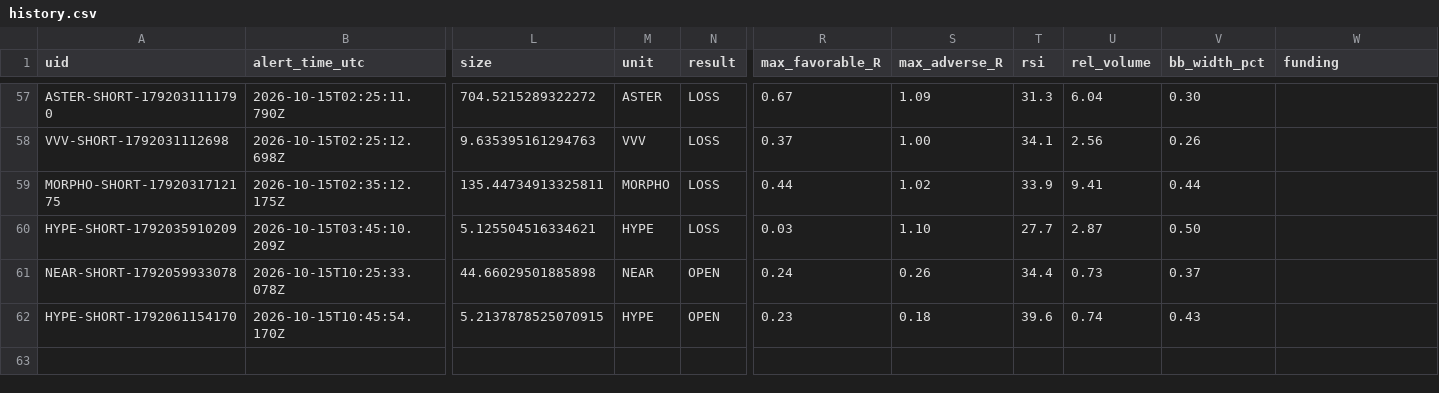
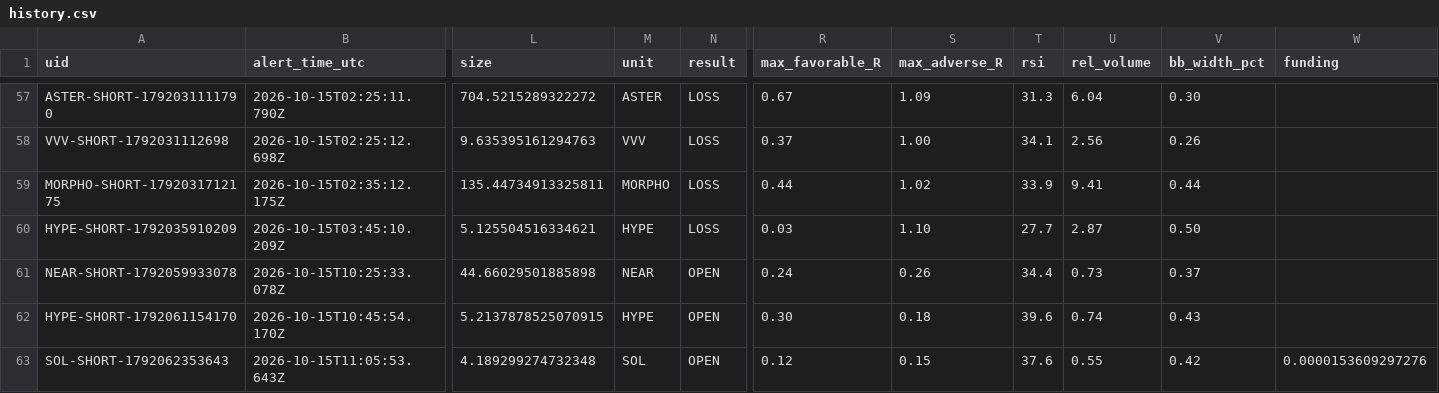
Before and after one commit to dan-spe06/surge-radar, a CSV file: data/history.csv, drawn as a sheet; only a part is shown, gaps mark what is left out; rows hold the shown columns only; the diff names each change by its address in the sheet, - before the commit and + after, or states it on an @@ line.

```diff
--- a/data/history.csv
+++ b/data/history.csv
-R62 (max_favorable_R): 0.23
+R62 (max_favorable_R): 0.30
+row 63: SOL-SHORT-1792062353643 | 2026-10-15T11:05:53.643Z | 4.189299274732348 | SOL | OPEN | 0.12 | 0.15 | 37.6 | 0.55 | 0.42 | 0.0000153609297276
```
Also changed, not shown: 4 other files.
